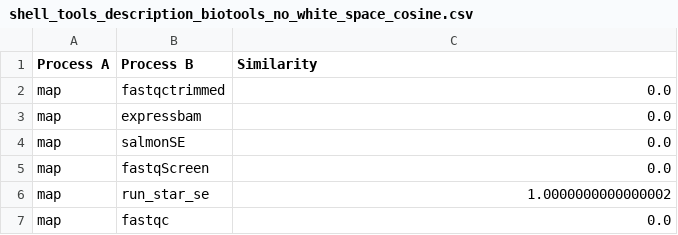
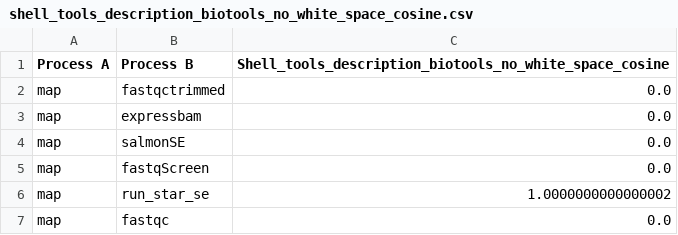
Before and after one commit to Kubilay-Meydan/TER-M1, a CSV file: Metrics/tools_in_shell/shell_tools_description_biotools_no_white_space_results/shell_tools_description_biotools_no_white_space_cosine.csv, drawn as a sheet; only a part is shown.

```diff
--- a/Metrics/tools_in_shell/shell_tools_description_biotools_no_white_space_results/shell_tools_description_biotools_no_white_space_cosine.csv
+++ b/Metrics/tools_in_shell/shell_tools_description_biotools_no_white_space_results/shell_tools_description_biotools_no_white_space_cosine.csv
@@ -1,2 +1,2 @@
-Process A,Process B,Similarity
+Process A,Process B,Shell_tools_description_biotools_no_white_space_cosine
 map,fastqctrimmed,0.0
```
Also changed, not shown: Metrics/shell_tools/shell_tools_description_biotools_jaccard.csv, Metrics/shell_tools/shell_tools_description_biotools_no_white_space_jaccard.csv, 16 other files.
